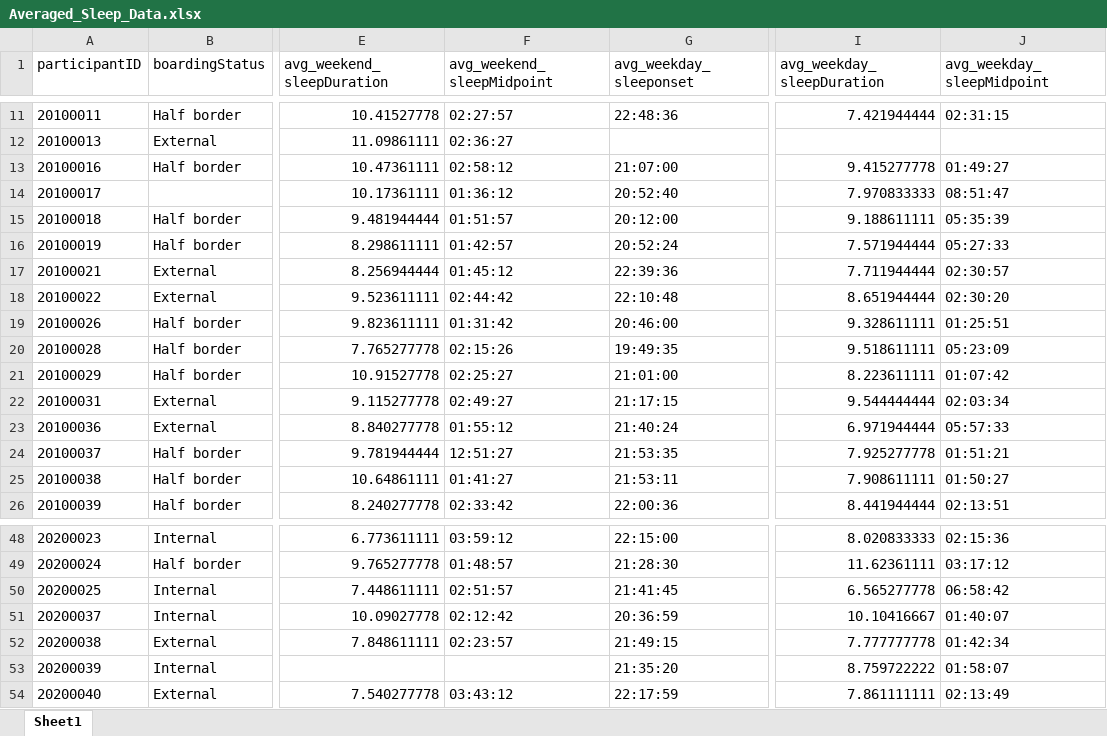
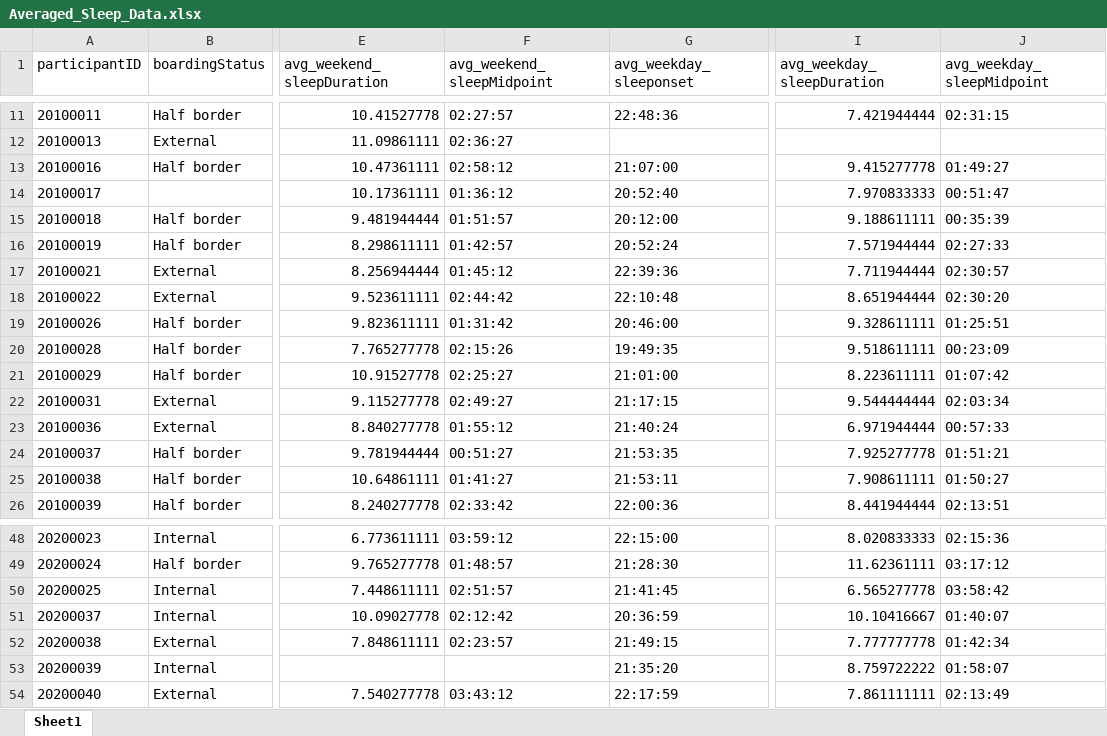
Before and after one commit to gootofficial46/FALAH-MATLAB, an Excel workbook: Averaged_Sleep_Data.xlsx, sheet Sheet1, drawn as a sheet; only a part is shown, gaps mark what is left out; values as stored, in another font and other column widths than the file's, no borders; the diff names each change by its address in the sheet, - before the commit and + after, or states it on an @@ line.

```diff
--- a/Averaged_Sleep_Data.xlsx (sheet Sheet1)
+++ b/Averaged_Sleep_Data.xlsx (sheet Sheet1)
-J14 (avg_weekday_sleepMidpoint): 08:51:47
+J14 (avg_weekday_sleepMidpoint): 00:51:47
-J15 (avg_weekday_sleepMidpoint): 05:35:39
+J15 (avg_weekday_sleepMidpoint): 00:35:39
-J16 (avg_weekday_sleepMidpoint): 05:27:33
+J16 (avg_weekday_sleepMidpoint): 02:27:33
-J20 (avg_weekday_sleepMidpoint): 05:23:09
+J20 (avg_weekday_sleepMidpoint): 00:23:09
-J23 (avg_weekday_sleepMidpoint): 05:57:33
+J23 (avg_weekday_sleepMidpoint): 00:57:33
-F24 (avg_weekend_sleepMidpoint): 12:51:27
+F24 (avg_weekend_sleepMidpoint): 00:51:27
-J50 (avg_weekday_sleepMidpoint): 06:58:42
+J50 (avg_weekday_sleepMidpoint): 03:58:42
```
Also changed, not shown: 17 other files.
